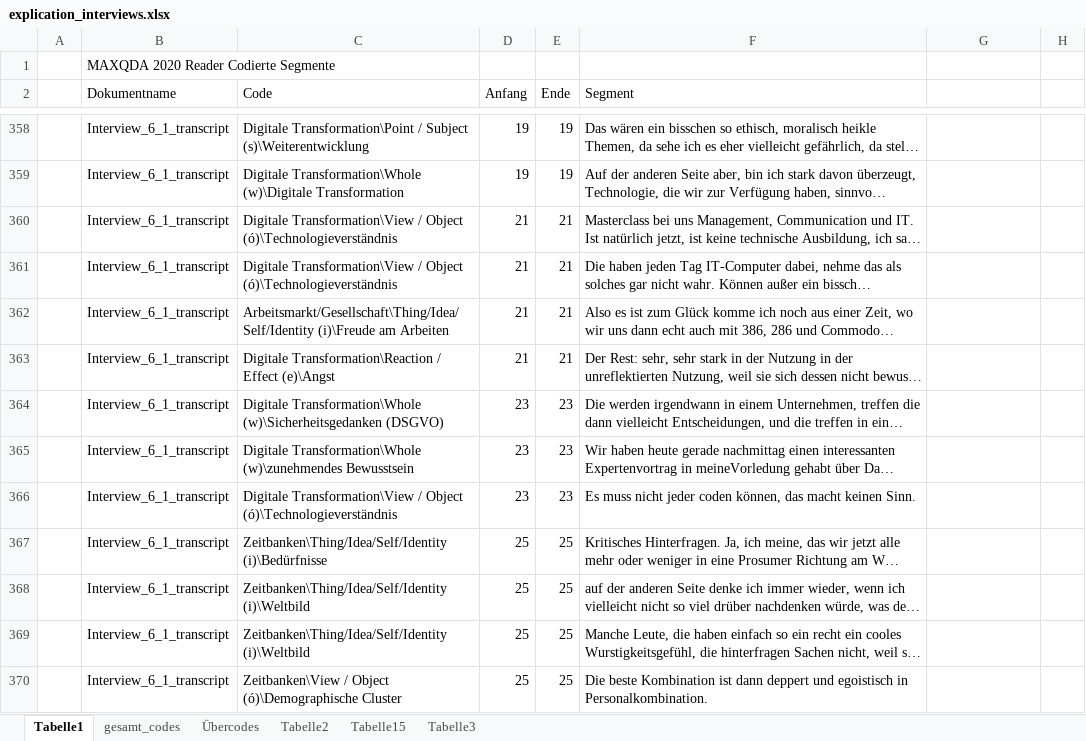
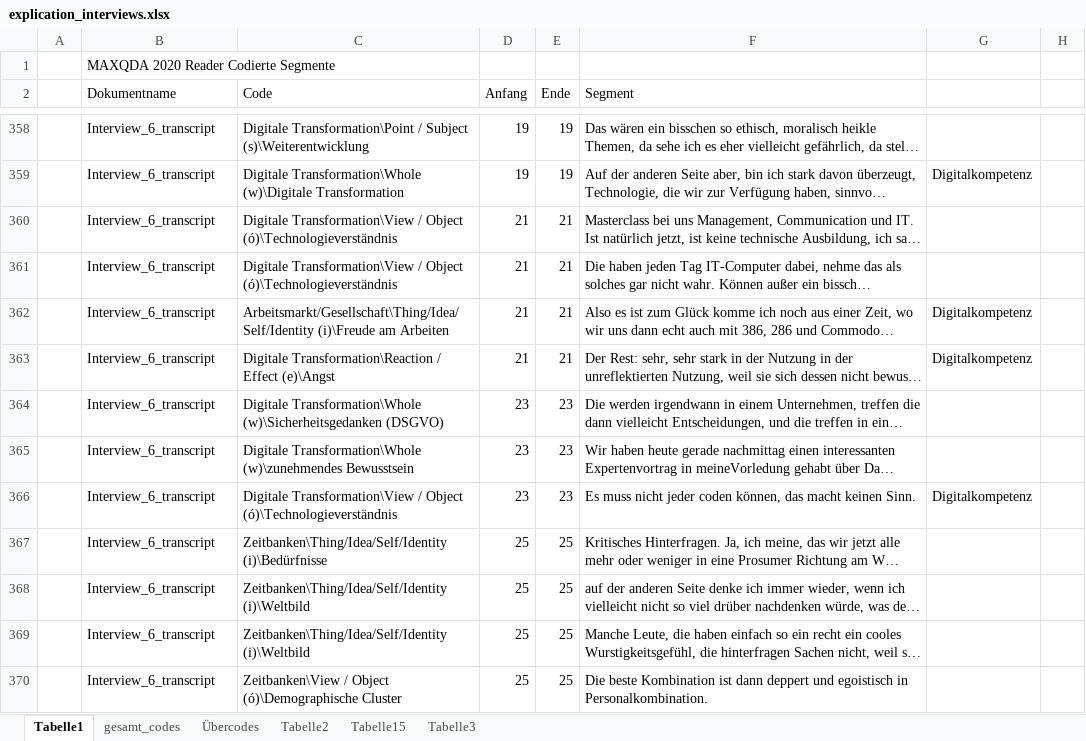
Before and after one commit to Verena-Lemberger/masterarbeit, an Excel workbook: qualitative_analysis/analysis_interviews/explication_interviews.xlsx, sheet Tabelle1, drawn as a sheet; only a part is shown, gaps mark what is left out; long unchanged cells end in …; values as stored, in another font and other column widths than the file's, no borders; the diff covers the shown part only; the diff names each change by its address in the sheet, - before the commit and + after, or states it on an @@ line.

```diff
--- a/qualitative_analysis/analysis_interviews/explication_interviews.xlsx (sheet Tabelle1)
+++ b/qualitative_analysis/analysis_interviews/explication_interviews.xlsx (sheet Tabelle1)
-B358:B370 (Dokumentname): Interview_6_1_transcript
+B358:B370 (Dokumentname): Interview_6_transcript
-G359: (empty)
+G359: Digitalkompetenz
-G362:G363: (empty)
+G362:G363: Digitalkompetenz
-G366: (empty)
+G366: Digitalkompetenz
```
Also changed, not shown: 143 edited cells elsewhere in this sheet, qualitative_analysis/analysis_interviews/discussion_interviews.xlsx, 1 other file.
